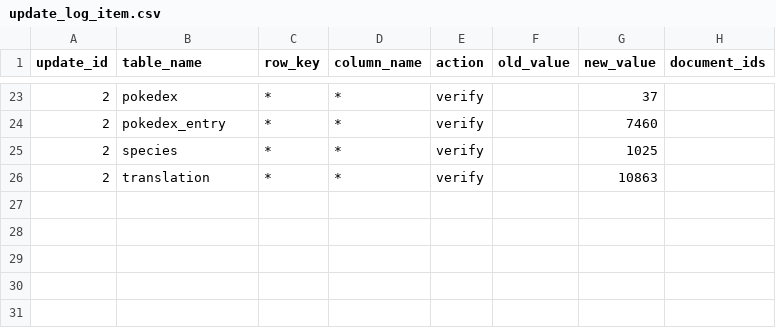
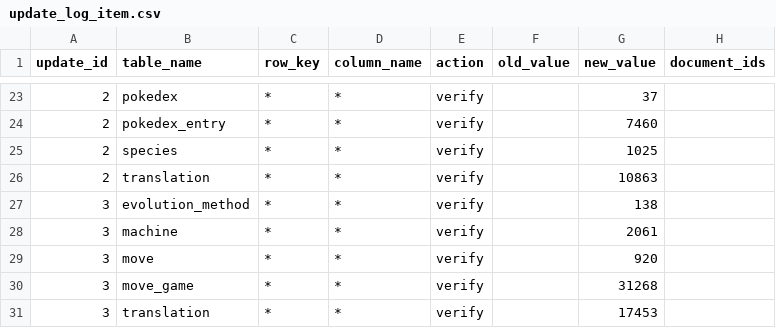
Before and after one commit to SIGjoueA/pokedata, a CSV file: db/data/update_log_item.csv, drawn as a sheet; only a part is shown, gaps mark what is left out.

```diff
--- a/db/data/update_log_item.csv
+++ b/db/data/update_log_item.csv
@@ -26 +26,6 @@ update_id,table_name,row_key,column_name,action,old_value,new_value,document_ids
 2,translation,*,*,verify,,10863,
+3,evolution_method,*,*,verify,,138,
+3,machine,*,*,verify,,2061,
+3,move,*,*,verify,,920,
+3,move_game,*,*,verify,,31268,
+3,translation,*,*,verify,,17453,
```
Also changed, not shown: db/data/evolution_method.csv, db/data/update_log.csv, 23 other files.
